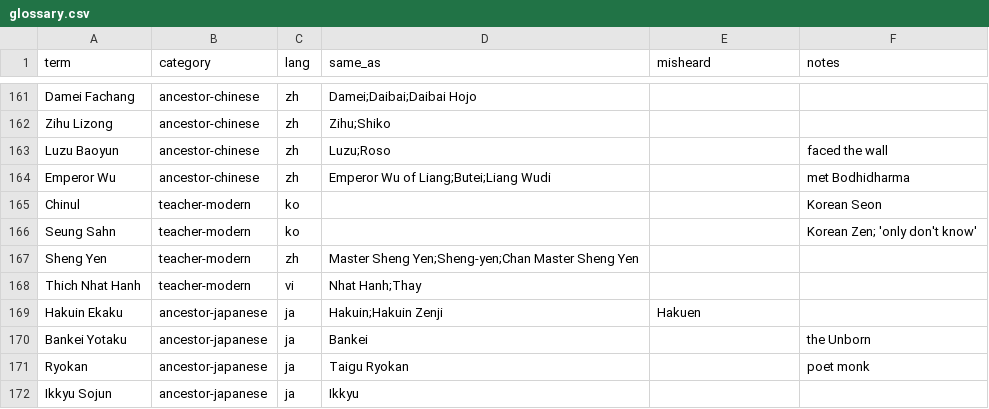
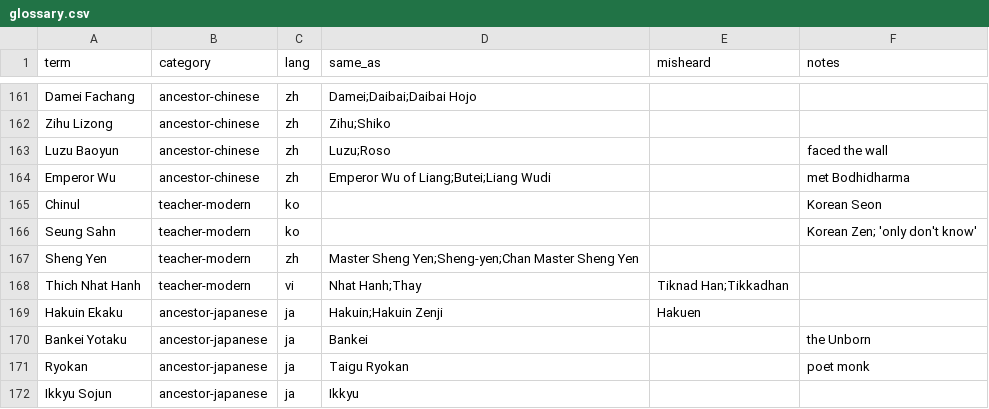
Before and after one commit to Scott123180/llm-speaker, a CSV file: glossary/glossary.csv, drawn as a sheet; only a part is shown, gaps mark what is left out.

```diff
--- a/glossary/glossary.csv
+++ b/glossary/glossary.csv
@@ -167,3 +167,3 @@ Seung Sahn,teacher-modern,ko,,,Korean Zen; 'only don't know'
 Sheng Yen,teacher-modern,zh,Master Sheng Yen;Sheng-yen;Chan Master Sheng Yen,,
-Thich Nhat Hanh,teacher-modern,vi,Nhat Hanh;Thay,,
+Thich Nhat Hanh,teacher-modern,vi,Nhat Hanh;Thay,Tiknad Han;Tikkadhan,
 Hakuin Ekaku,ancestor-japanese,ja,Hakuin;Hakuin Zenji,Hakuen,
```
Also changed, not shown: 9 other files.
